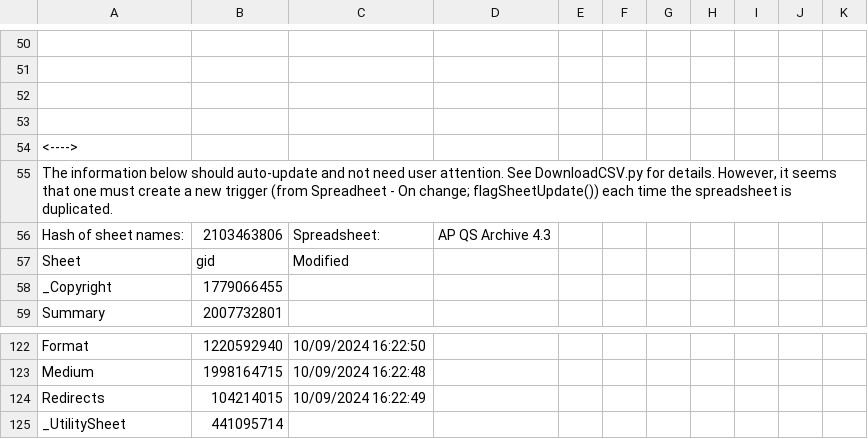
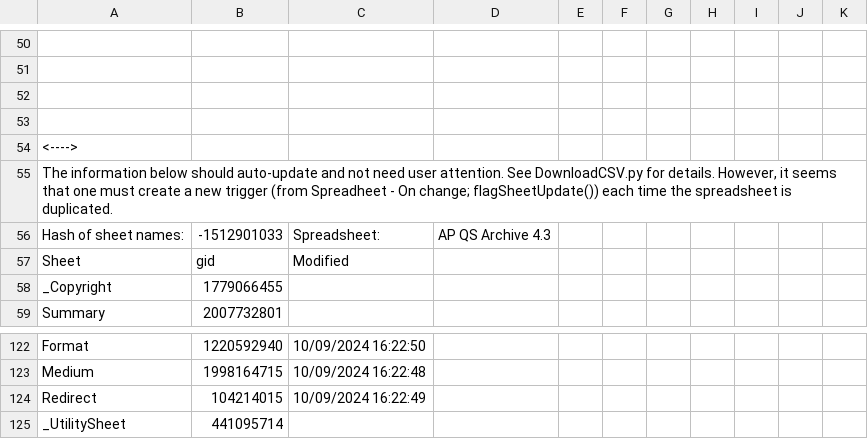
Before and after one commit to Kaccana-Bhikkhu/kaccana-bhikkhu.github.io, a CSV file: csv/Summary.csv, drawn as a sheet; only a part is shown, gaps mark what is left out; the diff names each change by its address in the sheet, - before the commit and + after, or states it on an @@ line.

Commit message:
DownloadCSV deletes files not in spreadsheet

```diff
--- a/csv/Summary.csv
+++ b/csv/Summary.csv
-B56: 2103463806
+B56: -1512901033
-A124: Redirects
+A124: Redirect
```
Also changed, not shown: 4 other files.
